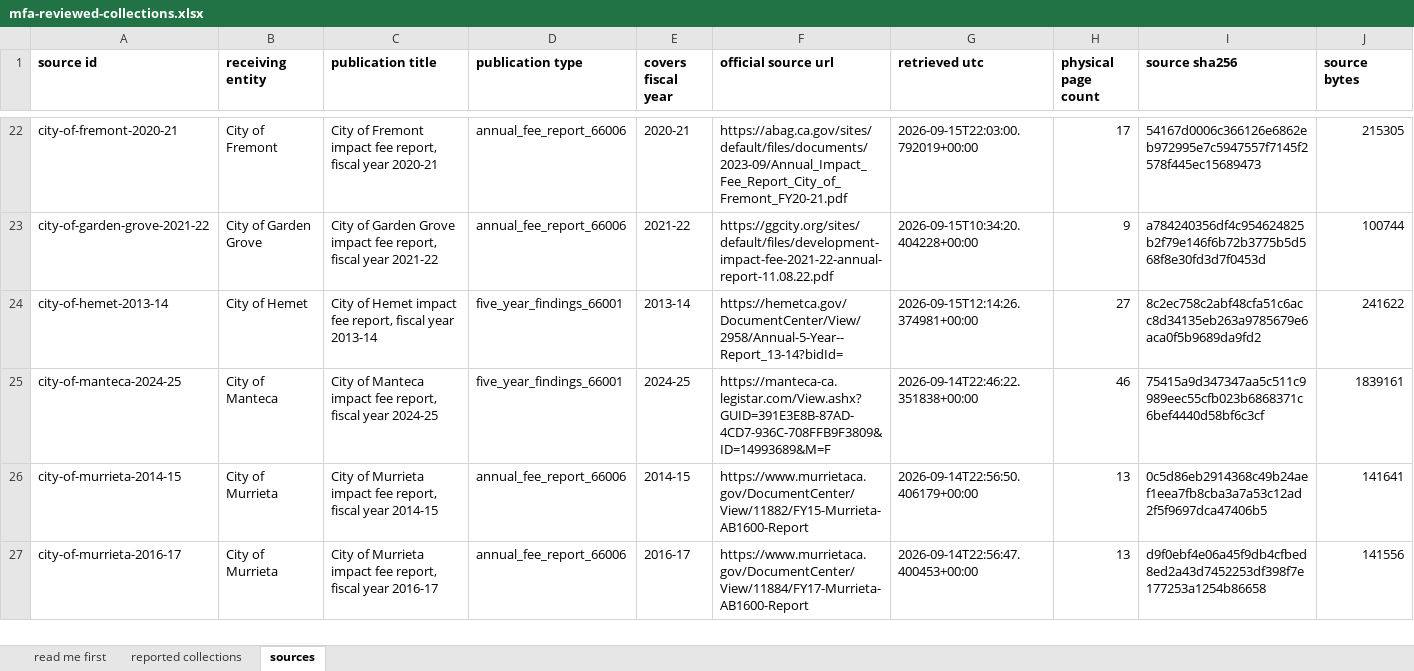
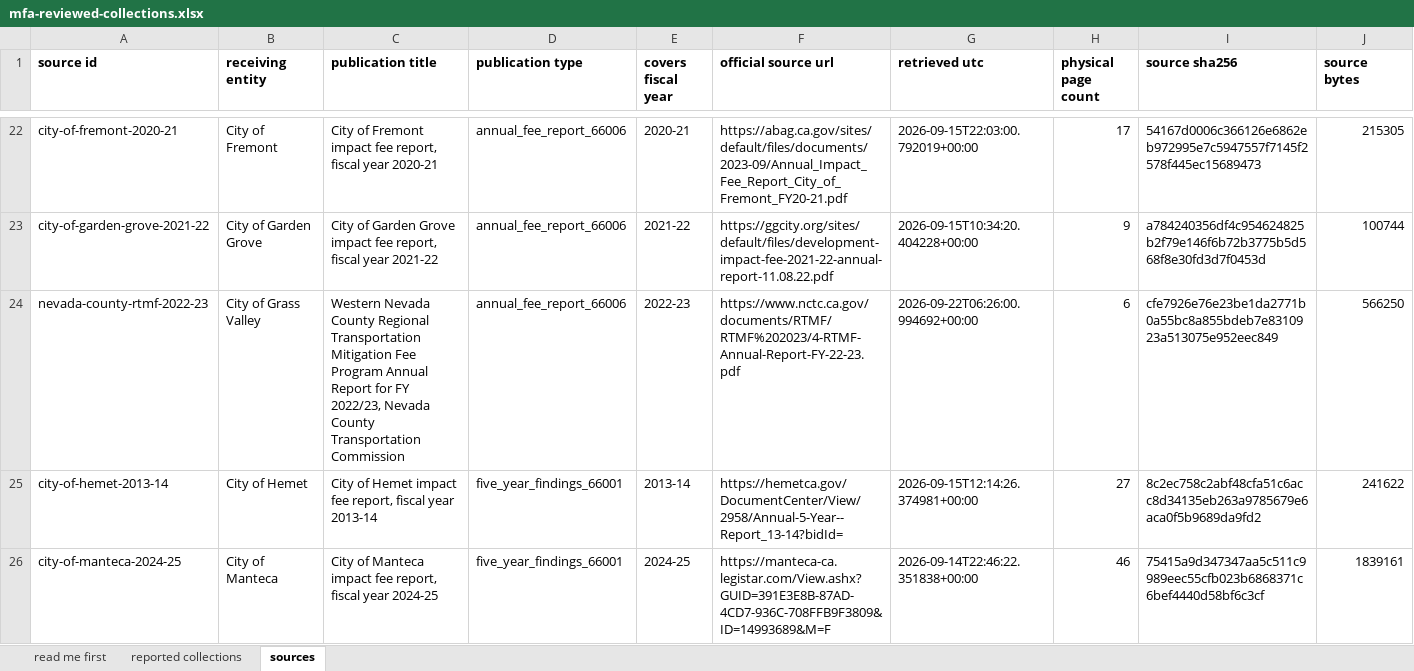
Before and after one commit to aimesy/mfa-data, an Excel workbook: data/mfa-reviewed-collections.xlsx, sheet sources, drawn as a sheet; only a part is shown, gaps mark what is left out; the shorter side is filled out with more unchanged rows; values as stored, in another font and other column widths than the file's, no borders; rows hold the shown columns only; the diff names each change by its address in the sheet, - before the commit and + after, or states it on an @@ line.

Commit message:
Publish the Western Nevada County regional transportation mitigation fee
One regional fee, collected separately by three agencies and reported in a
single table by the Nevada County Transportation Commission, which administers
the programme on their behalf. Each agency's own collection is published against
that agency, because that is the entity that received the fee. This adds the
first two cities to the statewide lane alongside the County of Nevada.

Every cross-check in the table closes exactly. The three jurisdiction figures
sum to the printed year total of 627,902.89. Each jurisdiction's cumulative
column equals its prior cumulative plus this year. The bottom line closes for
the year and for the programme to date: collections plus interest less
expenditures gives the printed 327,711.46 and 2,315,841.28.

The cash summary on the same page is labelled Additions FY 21/22 and Deductions
FY 21/22 while its cash dates run 7/1/22 to 6/30/23. The labels are a defect in
the source. The published figures come from the revenue table rather than the
cash summary, and the two are not equal, so both facts are recorded on every row
instead of choosing silently between them.

```diff
--- a/data/mfa-reviewed-collections.xlsx (sheet sources)
+++ b/data/mfa-reviewed-collections.xlsx (sheet sources)
+row 24: nevada-county-rtmf-2022-23 | City of Grass Valley | Western Nevada County Regional Transportation Mitigation Fee Program Annual Report for FY 2022/23, Nevada County Transportation Commission | annual_fee_report_66006 | 2022-23 | https://www.nctc.ca.gov/documents/RTMF/RTMF%202023/4-RTMF-Annual-Report-FY-22-23.pdf | 2026-09-22T06:26:00.994692+00:00 | 6 | cfe7926e76e23be1da2771b0a55bc8a855bdeb7e8310923a513075e952eec849 | 566250
```
Also changed, not shown: sheet reported collections, sheet read me first, 17 other files.
